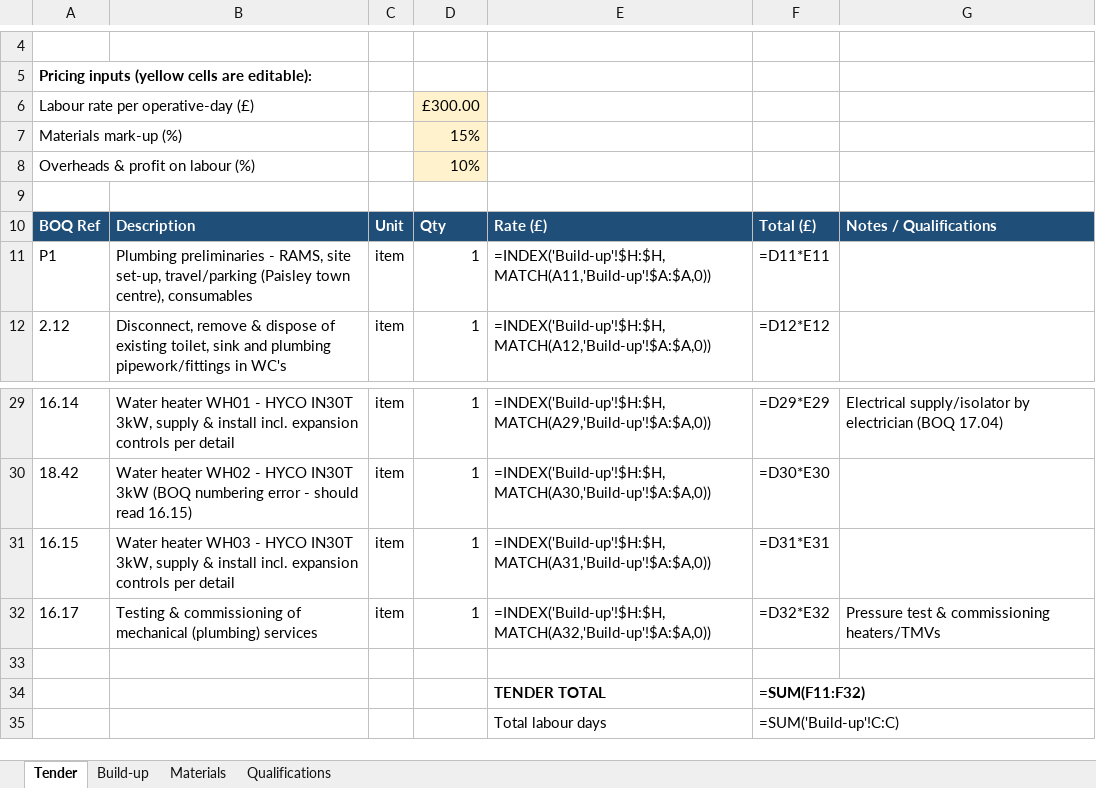
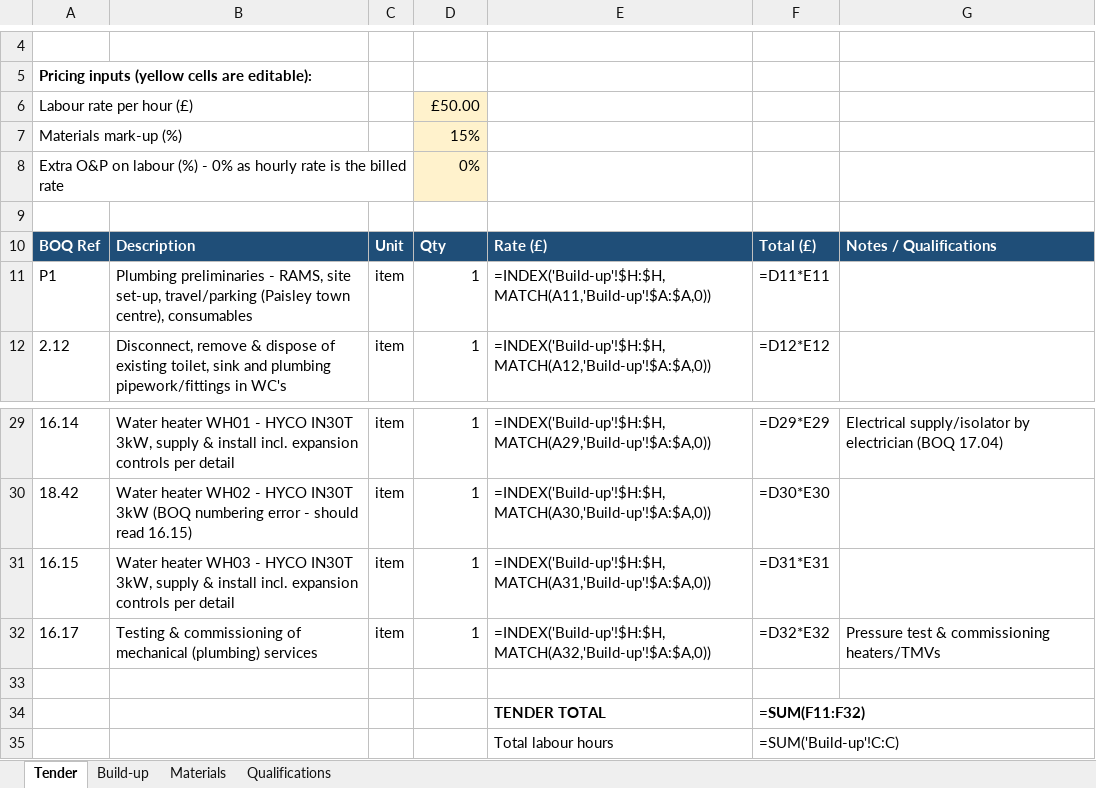
Before and after one commit to alanhannah/bug-free-bassoon, an Excel workbook: Life_Church_Tender_Hannah_Plumbing.xlsx, sheet Tender, drawn as a sheet; only a part is shown, gaps mark what is left out; values as stored, in another font and other column widths than the file's, no borders; formulas without a stored value are shown as written; removed rows and columns are numbered as before the commit, all else as after; the diff names each change by its address in the sheet, - before the commit and + after, or states it on an @@ line.

```diff
--- a/Life_Church_Tender_Hannah_Plumbing.xlsx (sheet Tender)
+++ b/Life_Church_Tender_Hannah_Plumbing.xlsx (sheet Tender)
-row 6: Labour rate per operative-day (£) |  |  | £300.00
+row 6: Labour rate per hour (£) |  |  | £50.00
-row 8: Overheads & profit on labour (%) |  |  | 10%
+row 8: Extra O&P on labour (%) - 0% as hourly rate is the billed rate |  |  | 0%
-E35: Total labour days
+E35: Total labour hours
```
Also changed, not shown: sheet Build-up.
